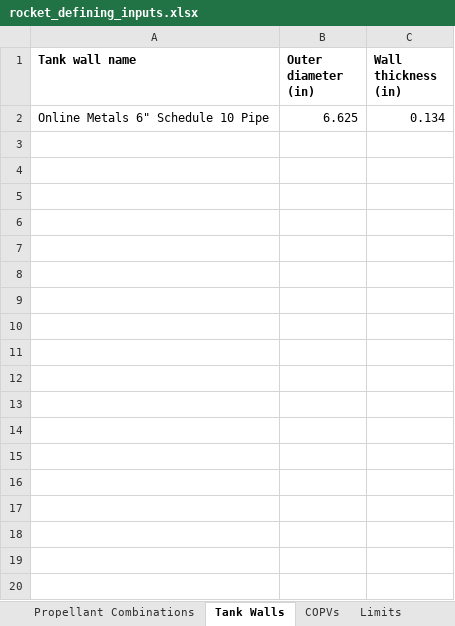
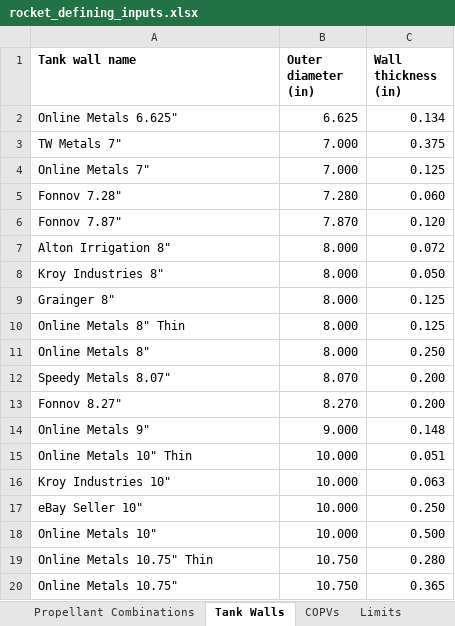
Before and after one commit to Purdue-Space-Program/PSPL_Rocket_4_Sizing, an Excel workbook: data/inputs/rocket_defining_inputs.xlsx, sheet Tank Walls, drawn as a sheet; values as stored, in another font and other column widths than the file's, no borders; the diff names each change by its address in the sheet, - before the commit and + after, or states it on an @@ line.

```diff
--- a/data/inputs/rocket_defining_inputs.xlsx (sheet Tank Walls)
+++ b/data/inputs/rocket_defining_inputs.xlsx (sheet Tank Walls)
-A2 (Tank wall name): Online Metals 6" Schedule 10 Pipe
+A2 (Tank wall name): Online Metals 6.625"
+row 3: TW Metals 7" | 7.000 | 0.375
+row 4: Online Metals 7" | 7.000 | 0.125
+row 5: Fonnov 7.28" | 7.280 | 0.060
+row 6: Fonnov 7.87" | 7.870 | 0.120
+row 7: Alton Irrigation 8" | 8.000 | 0.072
+row 8: Kroy Industries 8" | 8.000 | 0.050
+row 9: Grainger 8" | 8.000 | 0.125
+row 10: Online Metals 8" Thin | 8.000 | 0.125
+row 11: Online Metals 8" | 8.000 | 0.250
+row 12: Speedy Metals 8.07" | 8.070 | 0.200
+row 13: Fonnov 8.27" | 8.270 | 0.200
+row 14: Online Metals 9" | 9.000 | 0.148
+row 15: Online Metals 10" Thin | 10.000 | 0.051
+row 16: Kroy Industries 10" | 10.000 | 0.063
+row 17: eBay Seller 10" | 10.000 | 0.250
+row 18: Online Metals 10" | 10.000 | 0.500
+row 19: Online Metals 10.75" Thin | 10.750 | 0.280
+row 20: Online Metals 10.75" | 10.750 | 0.365
```
Also changed, not shown: sheet COPVs, sheet Continuous Inputs, 2 other files.
